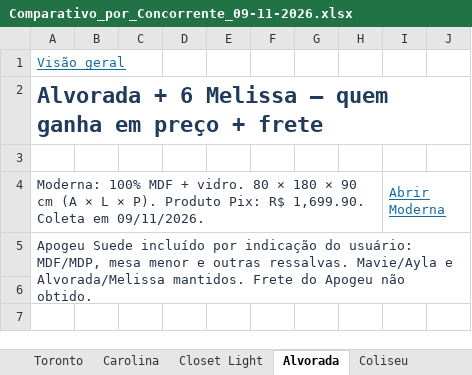
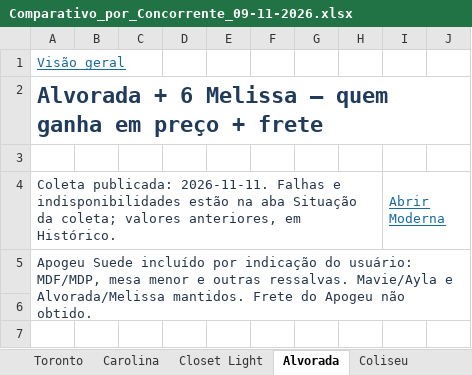
Before and after one commit to modernaamobilia/monitoramento-concorrencia-moderna, an Excel workbook: Comparativo_por_Concorrente_09-11-2026.xlsx, sheet Alvorada, drawn as a sheet; only a part is shown; values as stored, in another font and other column widths than the file's, no borders; conditional formats and table styles not drawn; the diff names each change by its address in the sheet, - before the commit and + after, or states it on an @@ line.

```diff
--- a/Comparativo_por_Concorrente_09-11-2026.xlsx (sheet Alvorada)
+++ b/Comparativo_por_Concorrente_09-11-2026.xlsx (sheet Alvorada)
-A4: Moderna: 100% MDF + vidro. 80 × 180 × 90 cm (A × L × P). Produto Pix: R$ 1,699.90. Coleta em 09/11/2026.
+A4: Coleta publicada: 2026-11-11. Falhas e indisponibilidades estão na aba Situação da coleta; valores anteriores, em Histórico.
```
Also changed, not shown: sheet Situação da coleta, sheet Visão geral, sheet Closet Light, sheet Carolina, sheet Toronto, sheet Coliseu, formulas that keep their value, 6 other files.
